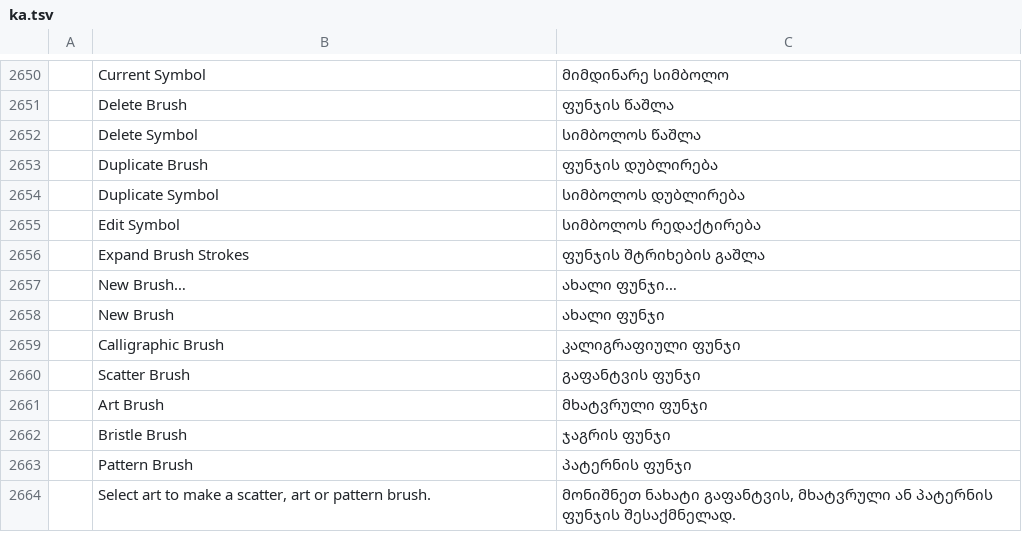
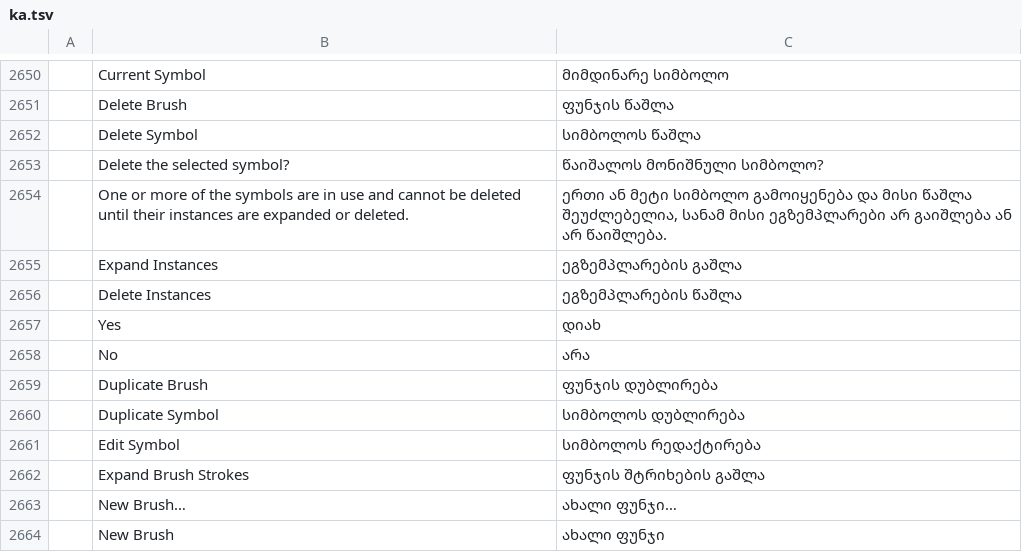
Before and after one commit to ElliottHitch/vectorcraft, a TSV file: crates/ui-egui/src/i18n/ka.tsv, drawn as a sheet; only a part is shown, gaps mark what is left out; the shorter side is filled out with more unchanged rows; the diff names each change by its address in the sheet, - before the commit and + after, or states it on an @@ line.

Commit message:
Symbols: Delete Symbol asks first, and Alt-click deletes an unused symbol without asking
The Symbols panel's Delete Symbol button and menu item now ask before
deleting. A symbol no instance uses gets "Delete the selected symbol?"
with Yes and No. A symbol with placed instances gets Expand Instances,
which turns the instances into ordinary art, Delete Instances, which
removes them, and Cancel; either Instances button deletes the symbol in
one undo step. Alt-click on the button deletes an unused symbol at once
and still asks about one with instances.

The question is bound to the document it was asked in: once another
document is active, or the symbol is gone, Yes deletes nothing, and a
symbol that gained instances while the question was open gets the
in-use question instead. symbol.delete itself does not ask.

The shared dialog frame takes a Cancel label (DialogSpec::cancel) for
the No button. The new strings have rows in every catalog.

```diff
--- a/crates/ui-egui/src/i18n/ka.tsv
+++ b/crates/ui-egui/src/i18n/ka.tsv
+row 2653:  | Delete the selected symbol? | წაიშალოს მონიშნული სიმბოლო?
+row 2654:  | One or more of the symbols are in use and cannot be deleted until their instances are expanded or deleted. | ერთი ან მეტი სიმბოლო გამოიყენება და მისი წაშლა შეუძლებელია, სანამ მისი ეგზემპლარები არ გაიშლება ან არ წაიშლება.
+row 2655:  | Expand Instances | ეგზემპლარების გაშლა
+row 2656:  | Delete Instances | ეგზემპლარების წაშლა
+row 2657:  | Yes | დიახ
+row 2658:  | No | არა
```
Also changed, not shown: crates/ui-egui/src/i18n/bg.tsv, crates/ui-egui/src/i18n/el.tsv, 27 other files.
